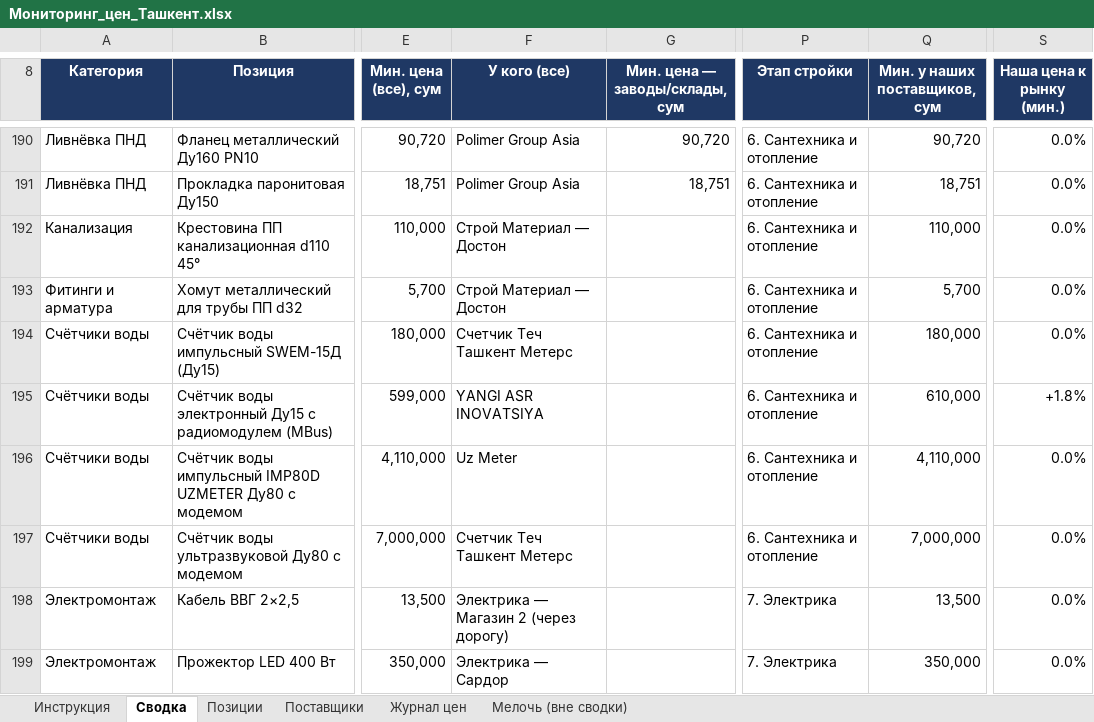
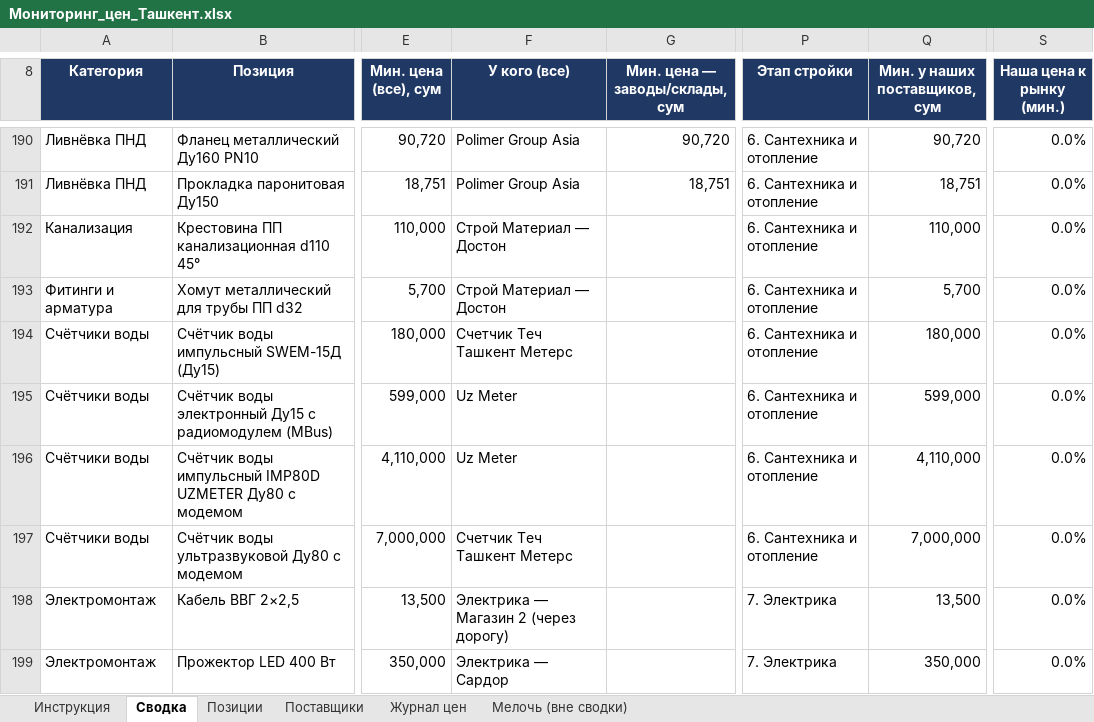
Before and after one commit to Semeev/test_seccondbrain, an Excel workbook: vault/thoughts/projects/golden-hills/Мониторинг_цен_Ташкент.xlsx, sheet Сводка, drawn as a sheet; only a part is shown, gaps mark what is left out; values as stored, in another font and other column widths than the file's, no borders; conditional formats not drawn; the diff names each change by its address in the sheet, - before the commit and + after, or states it on an @@ line.

```diff
--- a/vault/thoughts/projects/golden-hills/Мониторинг_цен_Ташкент.xlsx (sheet Сводка)
+++ b/vault/thoughts/projects/golden-hills/Мониторинг_цен_Ташкент.xlsx (sheet Сводка)
-F195 (У кого (все)): YANGI ASR INOVATSIYA
+F195 (У кого (все)): Uz Meter
-Q195 (Мин. у наших поставщиков, сум): 610,000
+Q195 (Мин. у наших поставщиков, сум): 599,000
-S195 (Наша цена к рынку (мин.)): +1.8%
+S195 (Наша цена к рынку (мин.)): 0.0%
```
Also changed, not shown: sheet Поставщики, sheet Журнал цен, 5 other files.
